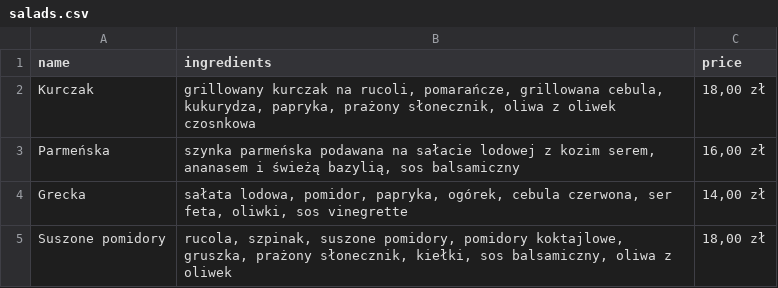
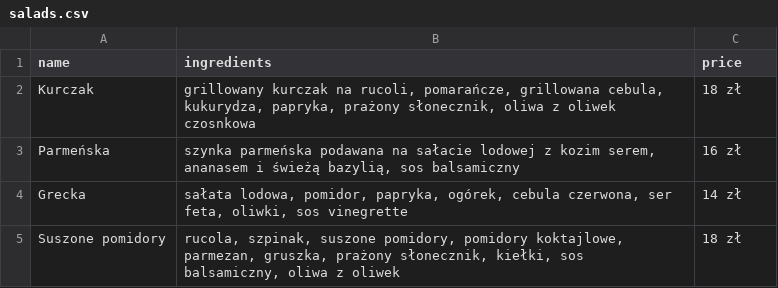
Before and after one commit to eurolinum/kespizzagrill.github.io, a CSV file: _data/salads.csv, drawn as a sheet.

```diff
--- a/_data/salads.csv
+++ b/_data/salads.csv
@@ -1,5 +1,5 @@
 name,ingredients,price
-"Kurczak","grillowany kurczak na rucoli, pomarańcze, grillowana cebula, kukurydza, papryka, prażony słonecznik, oliwa z oliwek czosnkowa","18,00 zł"
-"Parmeńska","szynka parmeńska podawana na sałacie lodowej z kozim serem, ananasem i świeżą bazylią, sos balsamiczny","16,00 zł"
-"Grecka","sałata lodowa, pomidor, papryka, ogórek, cebula czerwona, ser feta, oliwki, sos vinegrette","14,00 zł"
-"Suszone pomidory","rucola, szpinak, suszone pomidory, pomidory koktajlowe, gruszka, prażony słonecznik, kiełki, sos balsamiczny, oliwa z oliwek","18,00 zł"
+"Kurczak","grillowany kurczak na rucoli, pomarańcze, grillowana cebula, kukurydza, papryka, prażony słonecznik, oliwa z oliwek czosnkowa","18 zł"
+"Parmeńska","szynka parmeńska podawana na sałacie lodowej z kozim serem, ananasem i świeżą bazylią, sos balsamiczny","16 zł"
+"Grecka","sałata lodowa, pomidor, papryka, ogórek, cebula czerwona, ser feta, oliwki, sos vinegrette","14 zł"
+"Suszone pomidory","rucola, szpinak, suszone pomidory, pomidory koktajlowe, parmezan, gruszka, prażony słonecznik, kiełki, sos balsamiczny, oliwa z oliwek","18 zł"
```
Also changed, not shown: _data/burgers.csv, _data/kebab_menu.csv, 6 other files.
